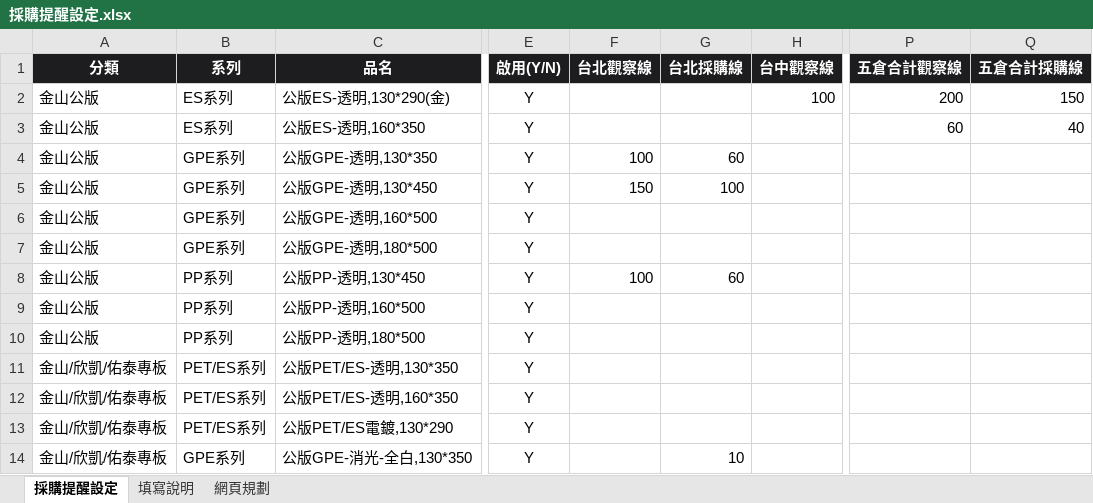
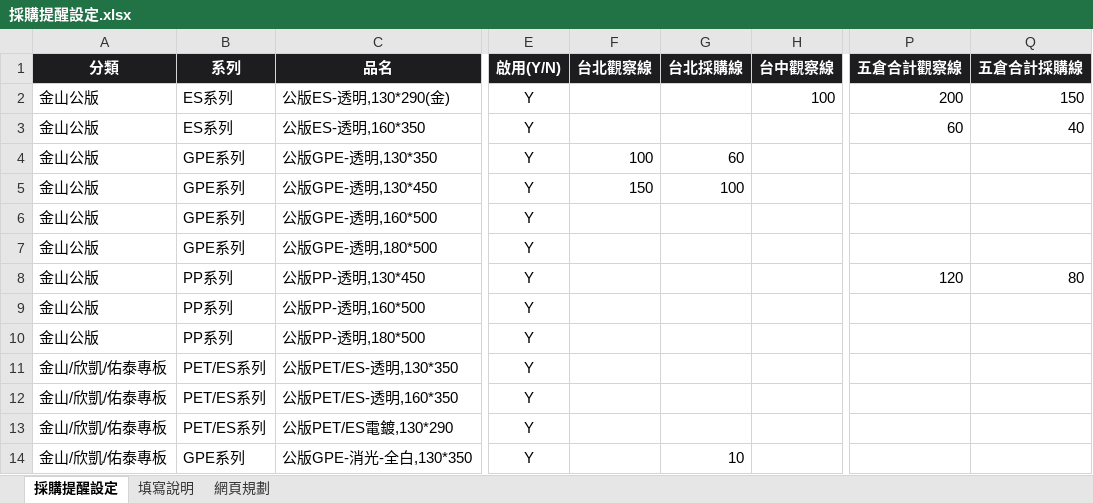
Before and after one commit to Phoenixes-Marketing/phoenixes-film-inventory, an Excel workbook: data/採購提醒設定.xlsx, sheet 採購提醒設定, drawn as a sheet; only a part is shown, gaps mark what is left out; values as stored, in another font and other column widths than the file's, no borders; charts and pictures and conditional formats not drawn; the diff names each change by its address in the sheet, - before the commit and + after, or states it on an @@ line.

```diff
--- a/data/採購提醒設定.xlsx (sheet 採購提醒設定)
+++ b/data/採購提醒設定.xlsx (sheet 採購提醒設定)
-F8 (台北觀察線): 100
+F8 (台北觀察線): (empty)
-G8 (台北採購線): 60
+G8 (台北採購線): (empty)
-P8 (五倉合計觀察線): (empty)
+P8 (五倉合計觀察線): 120
-Q8 (五倉合計採購線): (empty)
+Q8 (五倉合計採購線): 80
```
Also changed, not shown: charts or pictures, 2 other files.
